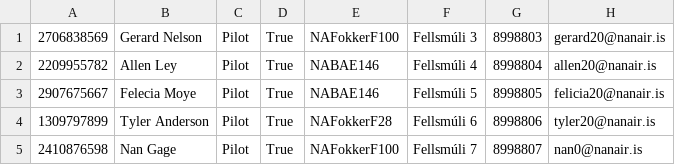
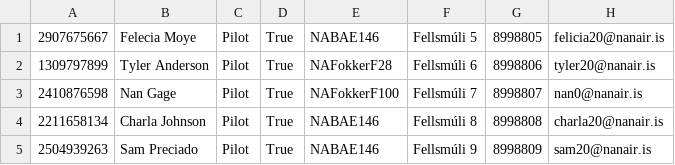
Before and after one commit to helenaj18/Dagb-k, a CSV file: NaNair/UPDATEDSTUDENTDATA/Crew.csv, drawn as a sheet; only a part is shown; the shorter side is filled out with more unchanged rows.

```diff
--- a/NaNair/UPDATEDSTUDENTDATA/Crew.csv
+++ b/NaNair/UPDATEDSTUDENTDATA/Crew.csv
@@ -1,3 +1 @@
-2706838569,Gerard Nelson,Pilot,True,NAFokkerF100,Fellsmúli 3,8998803,gerard20@nanair.is
-2209955782,Allen Ley,Pilot,True,NABAE146,Fellsmúli 4,8998804,allen20@nanair.is
 2907675667,Felecia Moye,Pilot,True,NABAE146,Fellsmúli 5,8998805,felicia20@nanair.is
```
Also changed, not shown: 7 other files.
